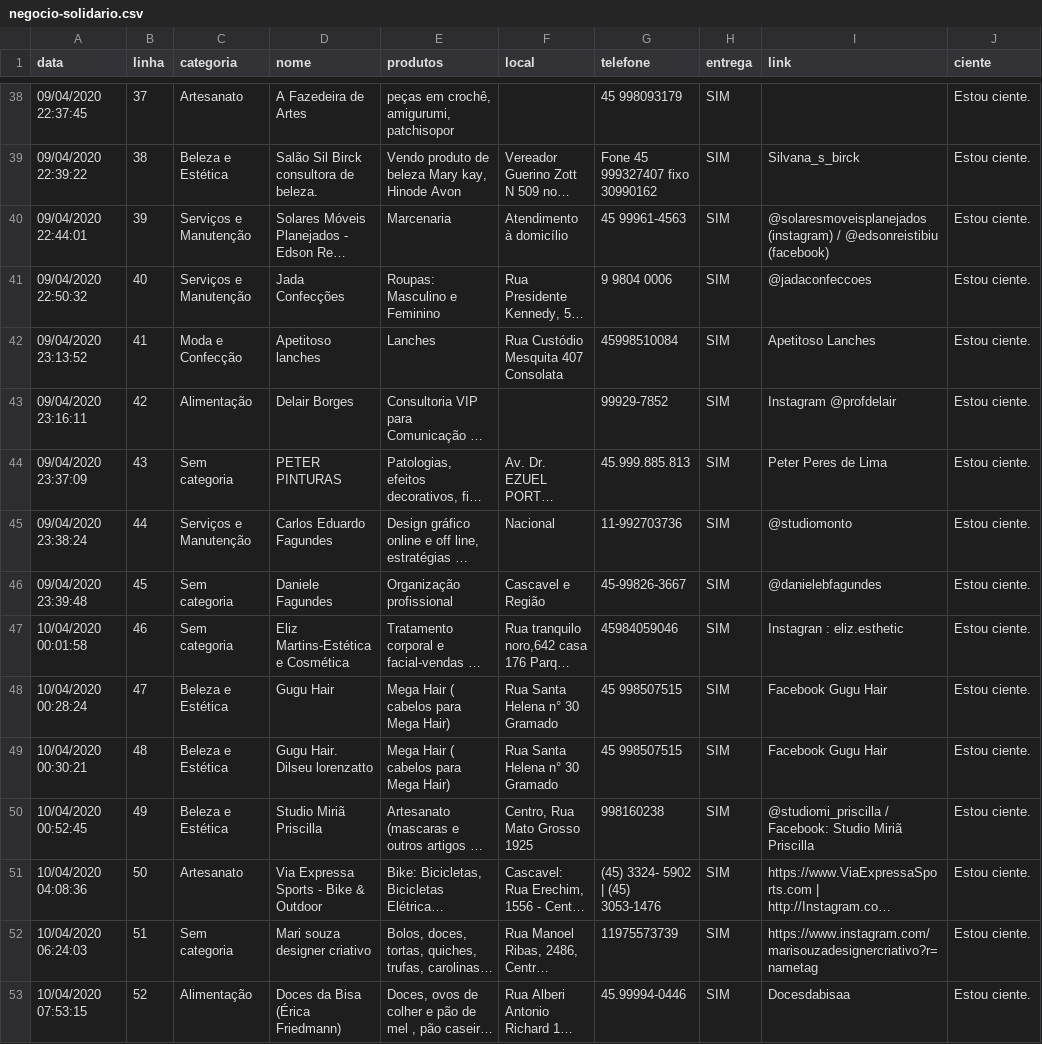
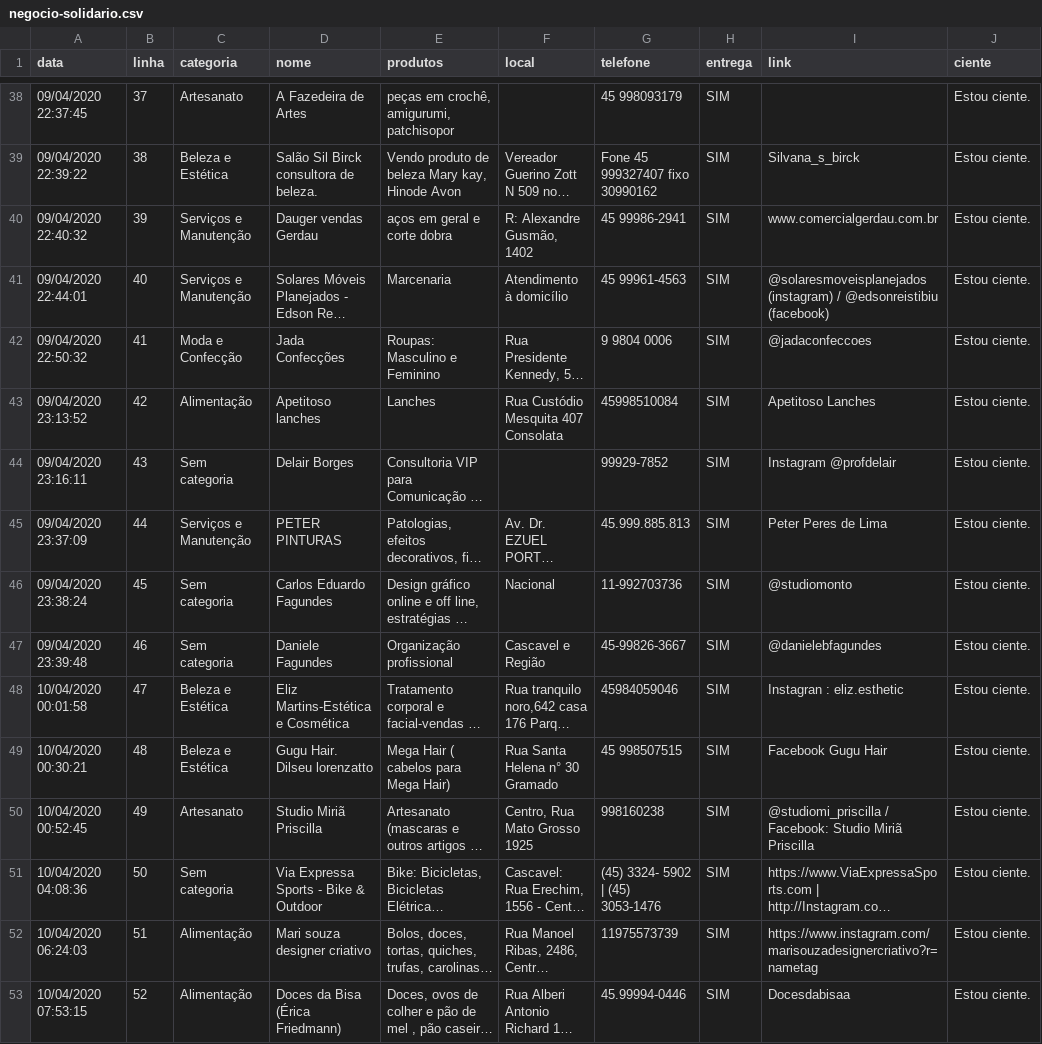
Before and after one commit to tetri/nib_negocio-solidario, a CSV file: _data/negocio-solidario.csv, drawn as a sheet; only a part is shown, gaps mark what is left out; long unchanged cells end in …; removed rows and columns are numbered as before the commit, all else as after; ↵ is a line break in a cell; the diff covers the shown part only; the diff names each change by its address in the sheet, - before the commit and + after, or states it on an @@ line.

```diff
--- a/_data/negocio-solidario.csv
+++ b/_data/negocio-solidario.csv
+row 40: 09/04/2020 22:40:32 | 39 | Serviços e Manutenção | Dauger vendas Gerdau | aços em geral e corte dobra | R: Alexandre Gusmão, 1402 | 45 99986-2941 | SIM | www.comercialgerdau.com.br | Estou ciente.
-B41 (linha): 39
+B41 (linha): 40
-B42 (linha): 40
+B42 (linha): 41
-C42 (categoria): Serviços e Manutenção
+C42 (categoria): Moda e Confecção
-B43 (linha): 41
+B43 (linha): 42
-C43 (categoria): Moda e Confecção
+C43 (categoria): Alimentação
-B44 (linha): 42
+B44 (linha): 43
-C44 (categoria): Alimentação
+C44 (categoria): Sem categoria
-B45 (linha): 43
+B45 (linha): 44
-C45 (categoria): Sem categoria
+C45 (categoria): Serviços e Manutenção
-B46 (linha): 44
+B46 (linha): 45
-C46 (categoria): Serviços e Manutenção
+C46 (categoria): Sem categoria
-B47 (linha): 45
+B47 (linha): 46
-B48 (linha): 46
+B48 (linha): 47
-C48 (categoria): Sem categoria
+C48 (categoria): Beleza e Estética
-row 48: 10/04/2020 00:28:24 | 47 | Beleza e Estética | Gugu Hair | Mega Hair ( cabelos para Mega Hair) | Rua Santa Helena n° 30 ↵ Gramado | 45 998507515 | SIM | Facebook Gugu Hair | Estou ciente.
-C50 (categoria): Beleza e Estética
+C50 (categoria): Artesanato
-C51 (categoria): Artesanato
+C51 (categoria): Sem categoria
-C52 (categoria): Sem categoria
+C52 (categoria): Alimentação
```
Also changed, not shown: 81 edited cells elsewhere in this file, 1 other file.
